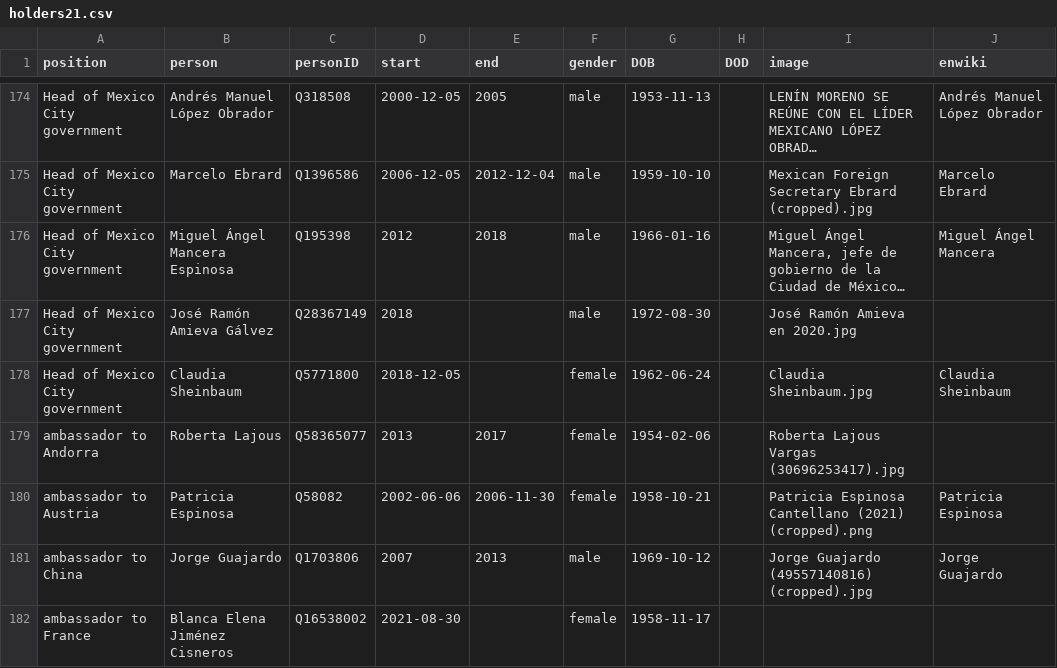
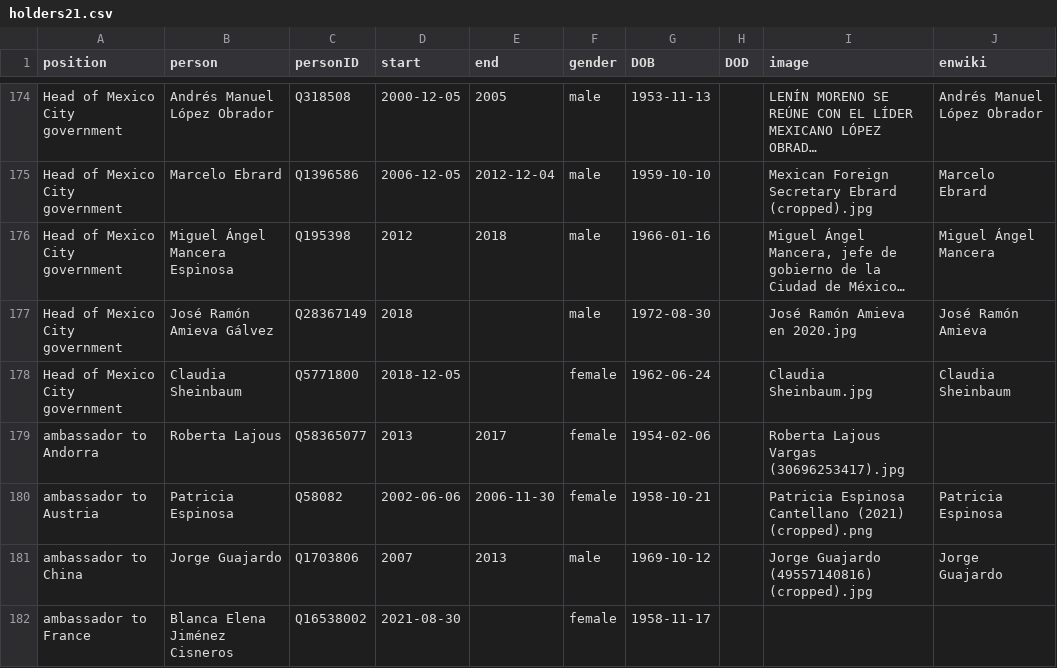
Before and after one commit to every-politician-scrapers/mexico-ministers, a CSV file: html/holders21.csv, drawn as a sheet; only a part is shown, gaps mark what is left out; long unchanged cells end in …; the diff names each change by its address in the sheet, - before the commit and + after, or states it on an @@ line.

```diff
--- a/html/holders21.csv
+++ b/html/holders21.csv
-J177 (enwiki): (empty)
+J177 (enwiki): José Ramón Amieva
```
Also changed, not shown: html/legislators.csv.
